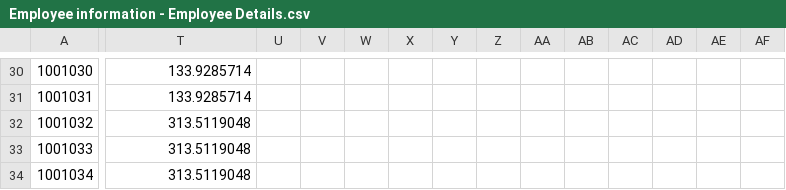
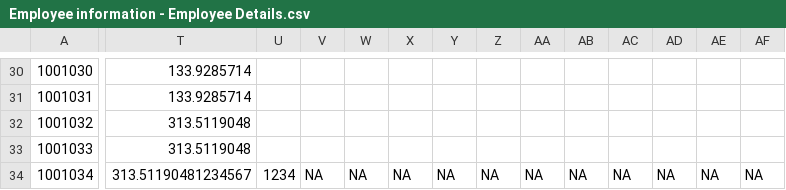
Before and after one commit to santiagoian01/MS1-GUI-Code, a CSV file: MS1 java gui/lib/Employee information - Employee Details.csv, drawn as a sheet; only a part is shown, gaps mark what is left out; the diff covers the shown part only; the diff names each change by its address in the sheet, - before the commit and + after, or states it on an @@ line.

```diff
--- a/MS1 java gui/lib/Employee information - Employee Details.csv
+++ b/MS1 java gui/lib/Employee information - Employee Details.csv
-T34: 313.5119048
+T34: 313.51190481234567
-U34: (empty)
+U34: 1234
-V34: (empty)
+V34: NA
-W34: (empty)
+W34: NA
-X34: (empty)
+X34: NA
-Y34: (empty)
+Y34: NA
-Z34: (empty)
+Z34: NA
-AA34: (empty)
+AA34: NA
-AB34: (empty)
+AB34: NA
-AC34: (empty)
+AC34: NA
-AD34: (empty)
+AD34: NA
-AE34: (empty)
+AE34: NA
-AF34: (empty)
+AF34: NA
```
Also changed, not shown: 7 edited cells elsewhere in this file, 7 other files.
